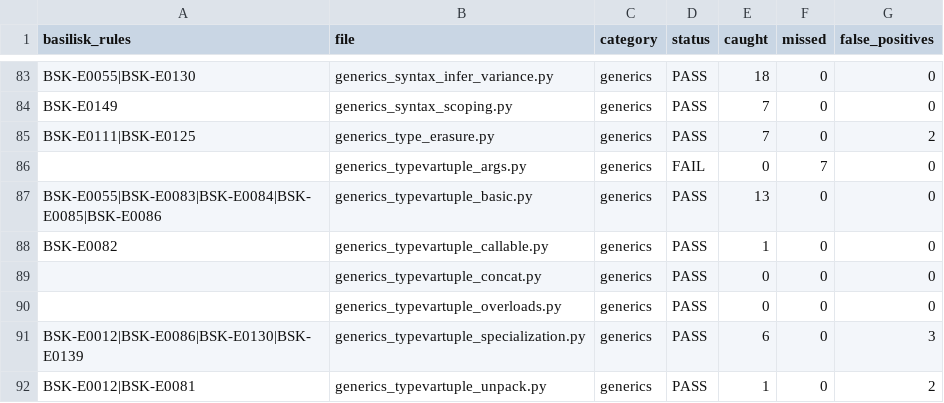
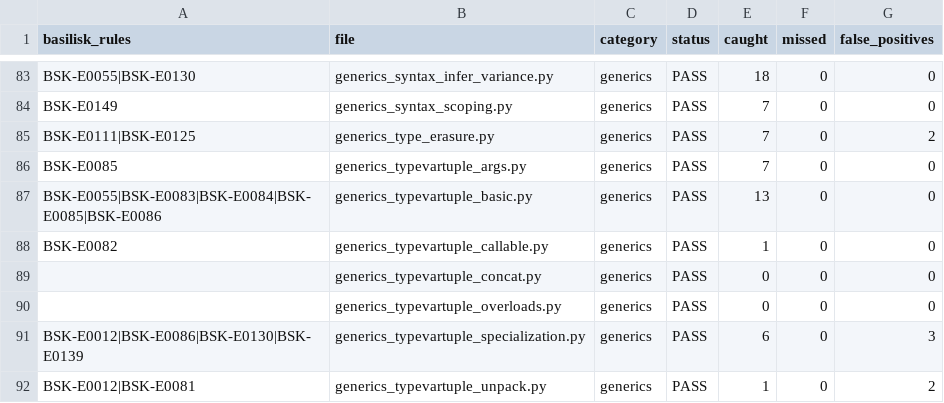
Before and after one commit to Nimblesite/Basilisk, a CSV file: conformance/conformance_status.csv, drawn as a sheet; only a part is shown, gaps mark what is left out; removed rows and columns are numbered as before the commit, all else as after; the diff names each change by its address in the sheet, - before the commit and + after, or states it on an @@ line.

Commit message:
Conformance: generics_typevartuple_args passes (142/146 = 97.3%), threshold 96 -> 97
E0085 (now a module) gains star_args.rs: call-site validation for *args
annotated with unpacked tuple types (PEP 646). Fixed shapes enforce exact
arity and element types, homogeneous shapes (*tuple[int, ...]) check every
argument, and mixed shapes (*tuple[int, *tuple[str, ...], str] or
*tuple[*Ts, Env]) validate prefix, variadic middle, and suffix positions,
skipping leading positional parameters.

```diff
--- a/conformance/conformance_status.csv
+++ b/conformance/conformance_status.csv
-row 86:  | generics_typevartuple_args.py | generics | FAIL | 0 | 7 | 0
+row 86: BSK-E0085 | generics_typevartuple_args.py | generics | PASS | 7 | 0 | 0
```
Also changed, not shown: 3 other files.
